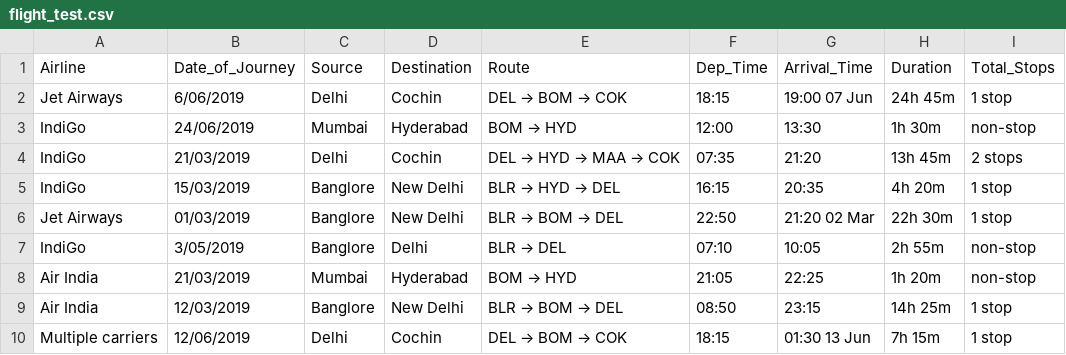
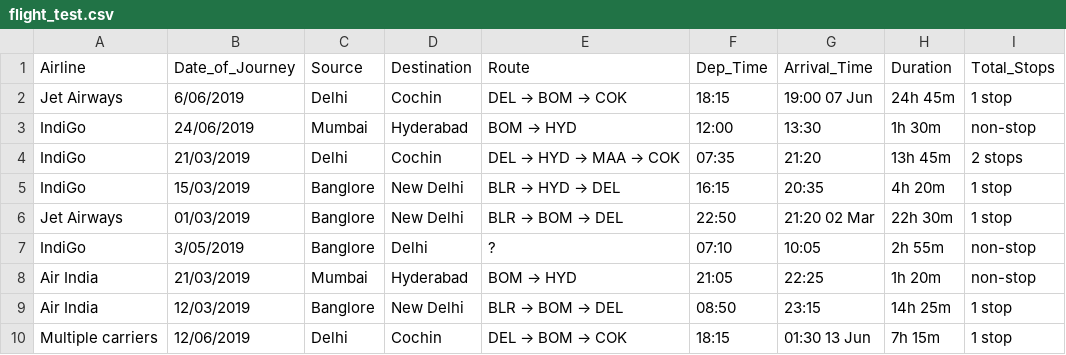
Before and after one commit to tigerlcl/llm-sketch, a CSV file: examples/data_test/flight_test.csv, drawn as a sheet.

```diff
--- a/examples/data_test/flight_test.csv
+++ b/examples/data_test/flight_test.csv
@@ -6,3 +6,3 @@ IndiGo,15/03/2019,Banglore,New Delhi,BLR → HYD → DEL,16:15,20:35,4h 20m,1 st
 Jet Airways,01/03/2019,Banglore,New Delhi,BLR → BOM → DEL,22:50,21:20 02 Mar,22h 30m,1 stop
-IndiGo,3/05/2019,Banglore,Delhi,BLR → DEL,07:10,10:05,2h 55m,non-stop
+IndiGo,3/05/2019,Banglore,Delhi,?,07:10,10:05,2h 55m,non-stop
 Air India,21/03/2019,Mumbai,Hyderabad,BOM → HYD,21:05,22:25,1h 20m,non-stop
```
Also changed, not shown: 12 other files.
